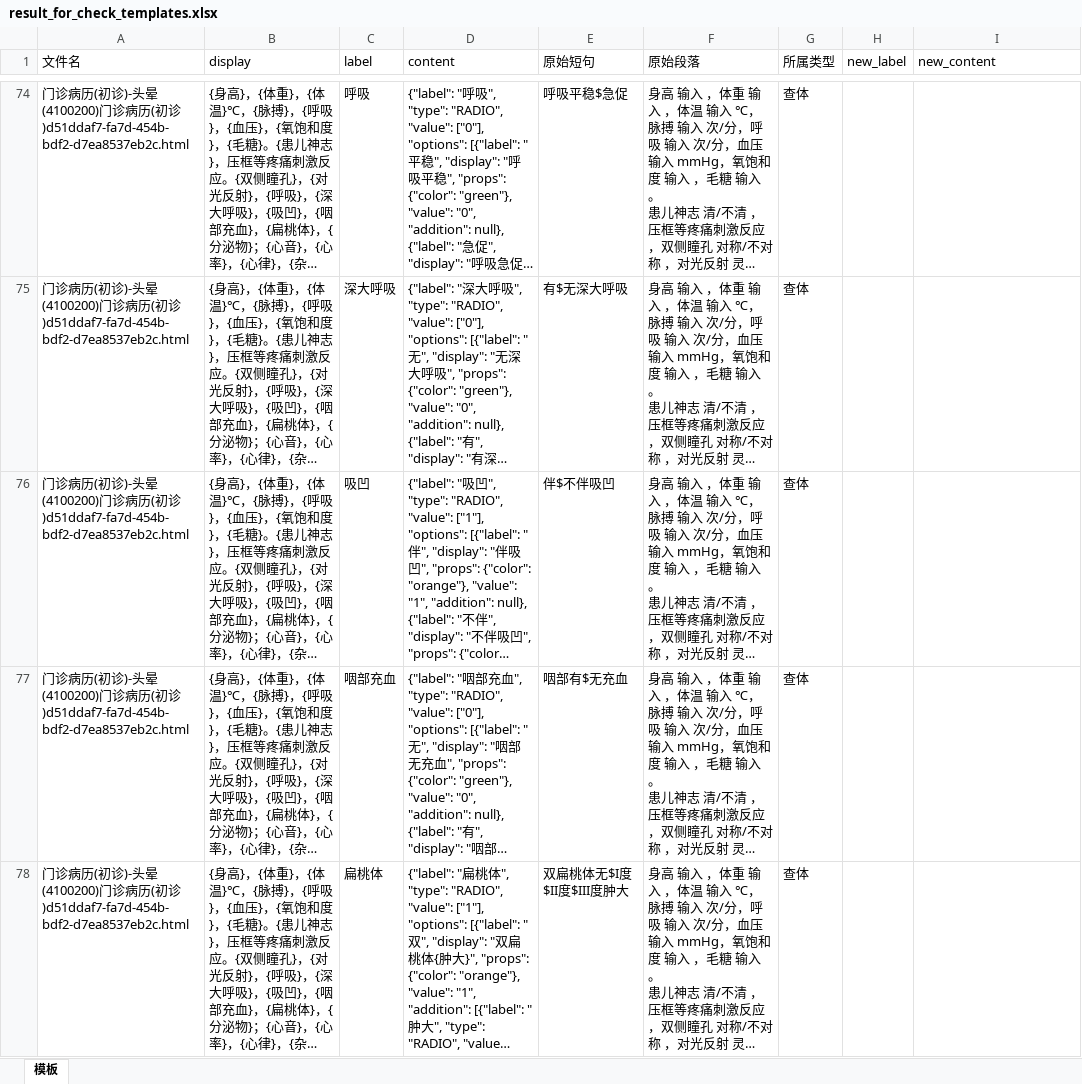
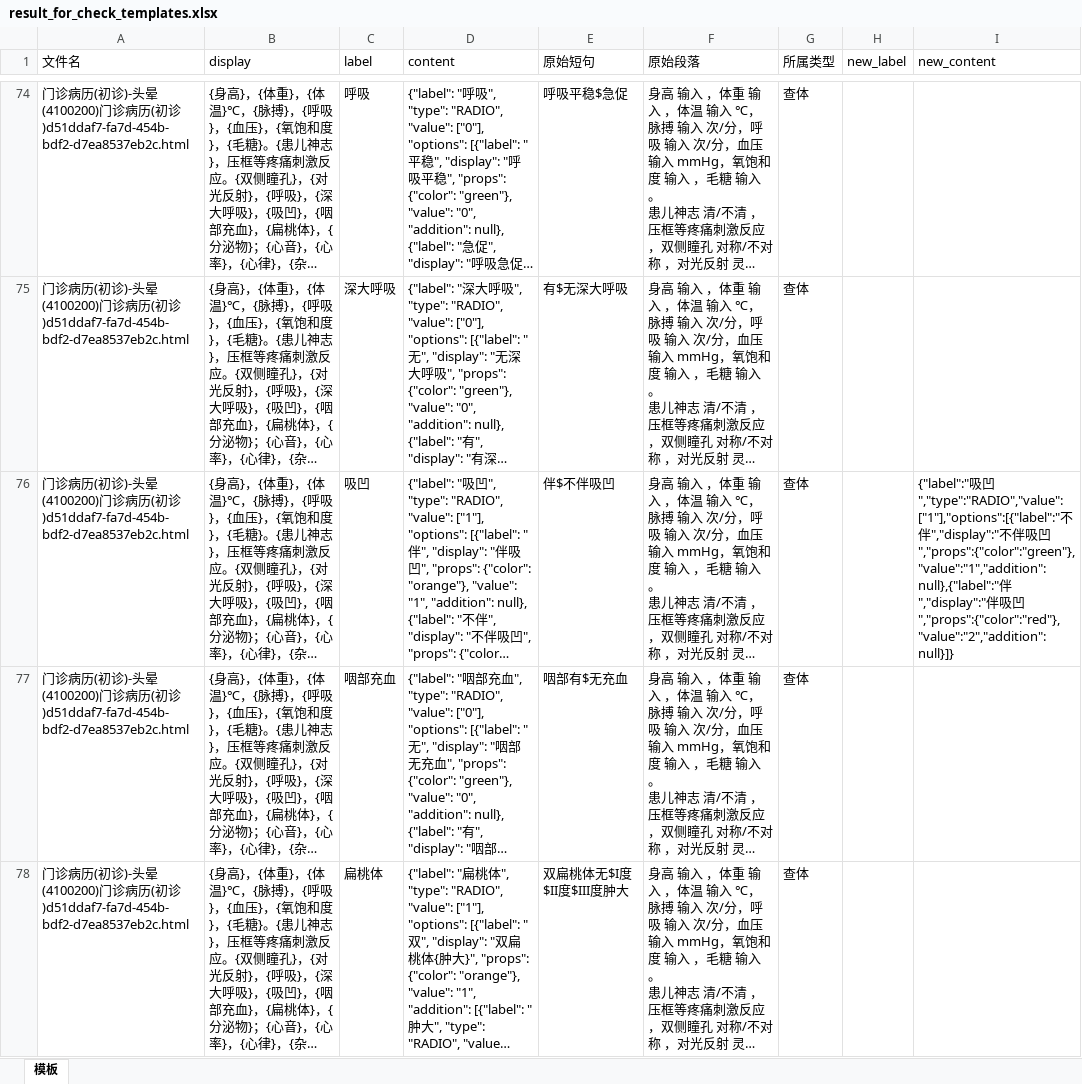
Before and after one commit to lfq0404/AutoTemplate, an Excel workbook: tasks/templates2_660/result_for_check_templates.xlsx, sheet 模板, drawn as a sheet; only a part is shown, gaps mark what is left out; long unchanged cells end in …; values as stored, in another font and other column widths than the file's, no borders; the diff covers the shown part only; the diff names each change by its address in the sheet, - before the commit and + after, or states it on an @@ line.

```diff
--- a/tasks/templates2_660/result_for_check_templates.xlsx (sheet 模板)
+++ b/tasks/templates2_660/result_for_check_templates.xlsx (sheet 模板)
-I76 (new_content): (empty)
+I76 (new_content): {"label":"吸凹","type":"RADIO","value":["1"],"options":[{"label":"不伴","display":"不伴吸凹","props":{"color":"green"},"value":"1","addition":null},{"label":"伴","display":"伴吸凹","props":{"color":"red"},"value":"2","addition":null}]}
```
Also changed, not shown: 84 edited cells elsewhere in this sheet, tasks/templates2_660/standard_templates.xlsx, tasks/templates2_660/template_disease_map.xlsx, 8 other files.
